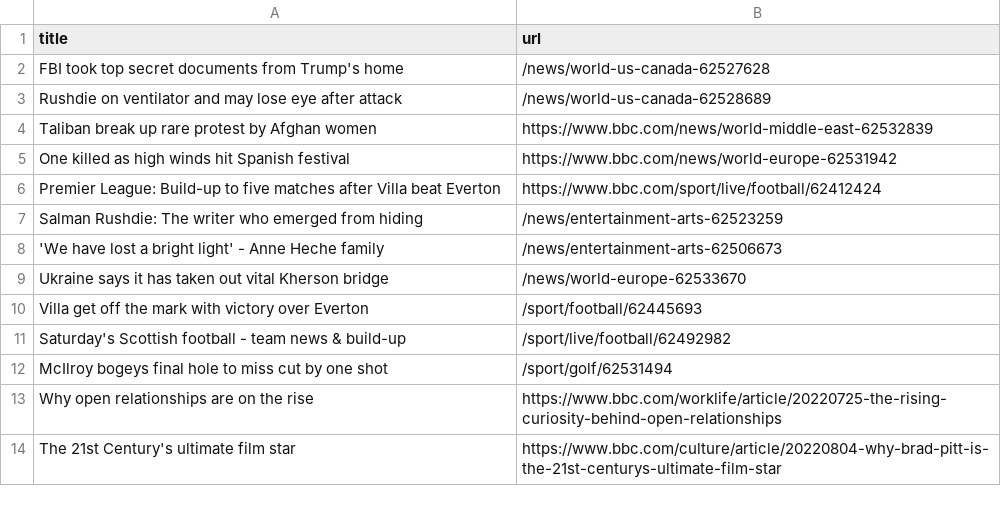
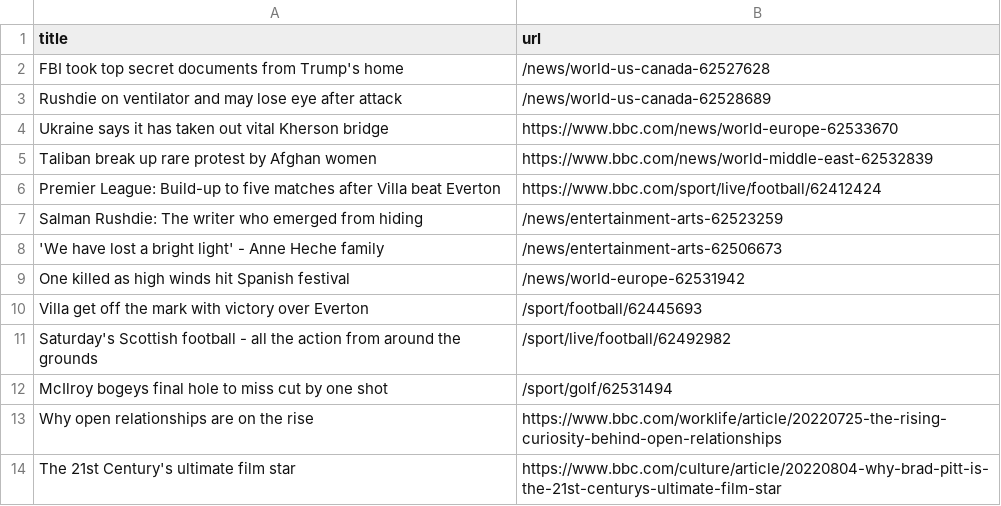
Before and after one commit to bryan-baker/automatic-scraper-bbc, a CSV file: bbc.csv, drawn as a sheet; only a part is shown.

```diff
--- a/bbc.csv
+++ b/bbc.csv
@@ -3,4 +3,4 @@ FBI took top secret documents from Trump's home,/news/world-us-canada-62527628
 Rushdie on ventilator and may lose eye after attack,/news/world-us-canada-62528689
+Ukraine says it has taken out vital Kherson bridge,https://www.bbc.com/news/world-europe-62533670
 Taliban break up rare protest by Afghan women,https://www.bbc.com/news/world-middle-east-62532839
-One killed as high winds hit Spanish festival,https://www.bbc.com/news/world-europe-62531942
 Premier League: Build-up to five matches after Villa beat Everton,https://www.bbc.com/sport/live/football/62412424
@@ -8,5 +8,5 @@ Salman Rushdie: The writer who emerged from hiding,/news/entertainment-arts-6252
 'We have lost a bright light' - Anne Heche family,/news/entertainment-arts-62506673
-Ukraine says it has taken out vital Kherson bridge,/news/world-europe-62533670
+One killed as high winds hit Spanish festival,/news/world-europe-62531942
 Villa get off the mark with victory over Everton,/sport/football/62445693
-Saturday's Scottish football - team news & build-up,/sport/live/football/62492982
+Saturday's Scottish football - all the action from around the grounds,/sport/live/football/62492982
 McIlroy bogeys final hole to miss cut by one shot,/sport/golf/62531494
```
